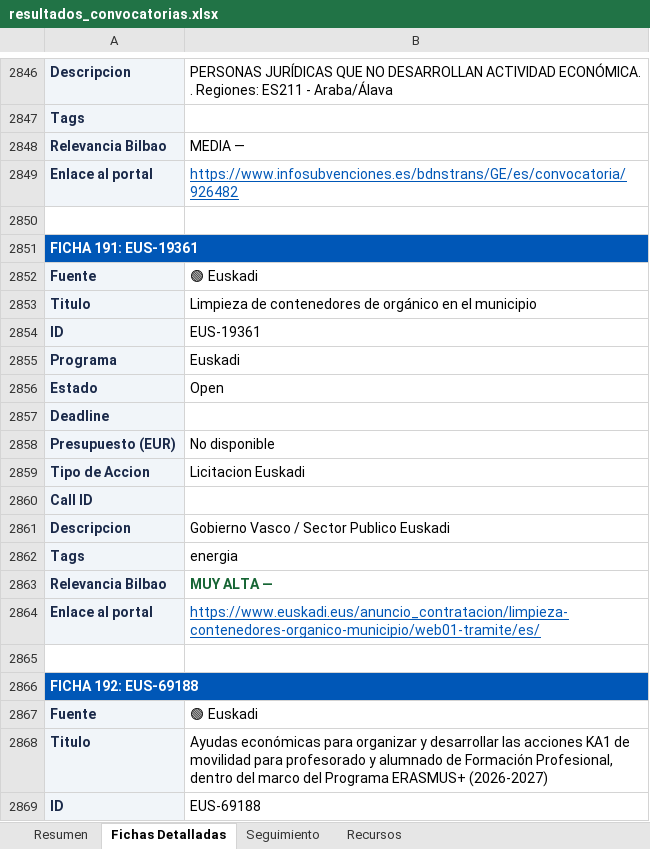
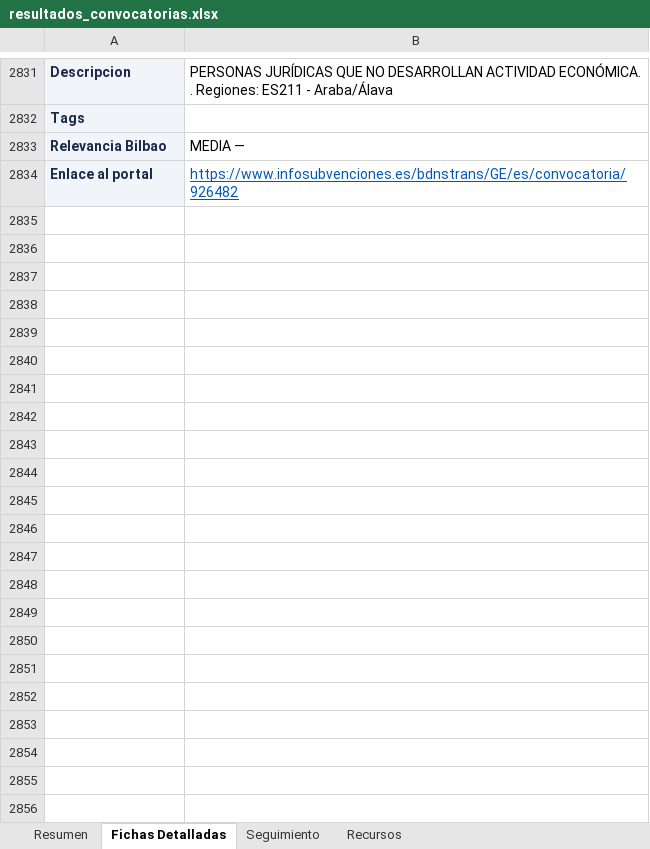
Before and after one commit to haguirre-lab/eu-funding-radar, an Excel workbook: docs/resultados_convocatorias.xlsx, sheet Fichas Detalladas, drawn as a sheet; only a part is shown, gaps mark what is left out; values as stored, in another font and other column widths than the file's, no borders; removed rows and columns are numbered as before the commit, all else as after; the diff covers the shown part only; the diff names each change by its address in the sheet, - before the commit and + after, or states it on an @@ line.

```diff
--- a/docs/resultados_convocatorias.xlsx (sheet Fichas Detalladas)
+++ b/docs/resultados_convocatorias.xlsx (sheet Fichas Detalladas)
-row 2850: (empty)
-row 2851: FICHA 191: EUS-19361
-row 2852: Fuente | 🟢 Euskadi
-row 2853: Titulo | Limpieza de contenedores de orgánico en el municipio
-row 2854: ID | EUS-19361
-row 2855: Programa | Euskadi
-row 2856: Estado | Open
-row 2857: Deadline
-row 2858: Presupuesto (EUR) | No disponible
-row 2859: Tipo de Accion | Licitacion Euskadi
-row 2860: Call ID
-row 2861: Descripcion | Gobierno Vasco / Sector Publico Euskadi
-row 2862: Tags | energia
-row 2863: Relevancia Bilbao | MUY ALTA —
-row 2864: Enlace al portal | https://www.euskadi.eus/anuncio_contratacion/limpieza-contenedores-organico-municipio/web01-tramite/es/
-row 2865: (empty)
-row 2866: FICHA 192: EUS-69188
-row 2867: Fuente | 🟢 Euskadi
-row 2868: Titulo | Ayudas económicas para organizar y desarrollar las acciones KA1 de movilidad para profesorado y alumnado de Formación Profesional, dentro del marco del Programa ERASMUS+ (2026-2027)
-row 2869: ID | EUS-69188
```
Also changed, not shown: 16 added rows, 191 removed rows, 74 moved rows and 87 edited cells elsewhere in this sheet, sheet Resumen, sheet Seguimiento, 3 other files.
